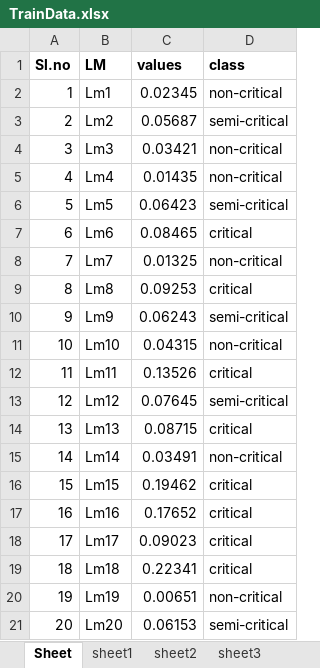
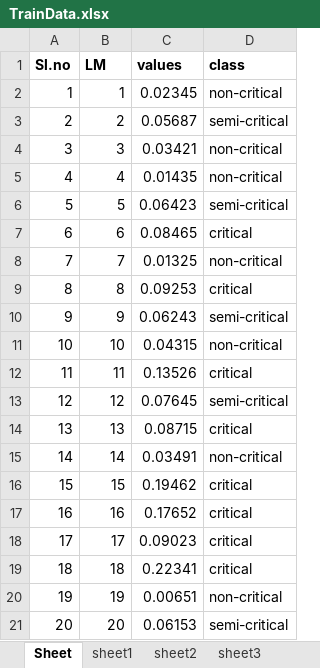
Before and after one commit to Sajin-storm/Machine-Learning-Decision-Tree, an Excel workbook: TrainData.xlsx, sheet Sheet, drawn as a sheet; values as stored, in another font and other column widths than the file's, no borders; the diff names each change by its address in the sheet, - before the commit and + after, or states it on an @@ line.

Commit message:
Changed LM to int

```diff
--- a/TrainData.xlsx (sheet Sheet)
+++ b/TrainData.xlsx (sheet Sheet)
-B2 (LM): Lm1
+B2 (LM): 1
-B3 (LM): Lm2
+B3 (LM): 2
-B4 (LM): Lm3
+B4 (LM): 3
-B5 (LM): Lm4
+B5 (LM): 4
-B6 (LM): Lm5
+B6 (LM): 5
-B7 (LM): Lm6
+B7 (LM): 6
-B8 (LM): Lm7
+B8 (LM): 7
-B9 (LM): Lm8
+B9 (LM): 8
-B10 (LM): Lm9
+B10 (LM): 9
-B11 (LM): Lm10
+B11 (LM): 10
-B12 (LM): Lm11
+B12 (LM): 11
-B13 (LM): Lm12
+B13 (LM): 12
-B14 (LM): Lm13
+B14 (LM): 13
-B15 (LM): Lm14
+B15 (LM): 14
-B16 (LM): Lm15
+B16 (LM): 15
-B17 (LM): Lm16
+B17 (LM): 16
-B18 (LM): Lm17
+B18 (LM): 17
-B19 (LM): Lm18
+B19 (LM): 18
-B20 (LM): Lm19
+B20 (LM): 19
-B21 (LM): Lm20
+B21 (LM): 20
```
